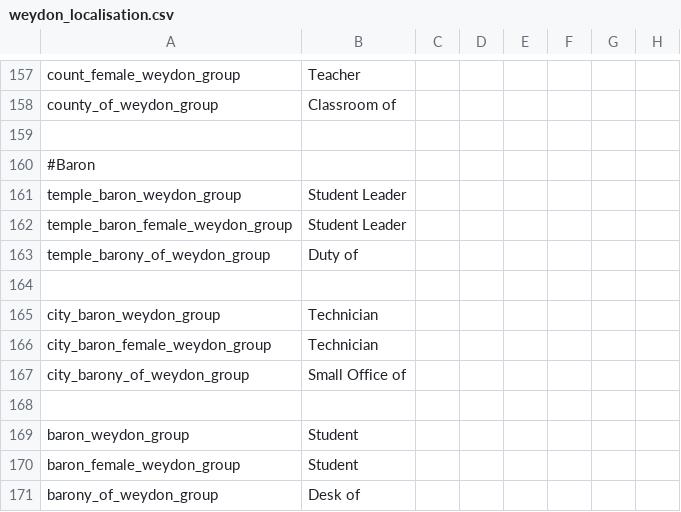
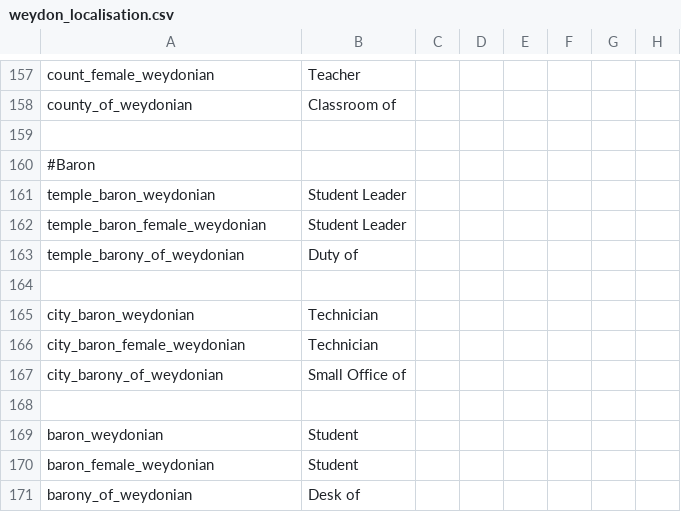
Before and after one commit to Pelinal/FarnhamMod, a CSV file: localisation/weydon_localisation.csv, drawn as a sheet; only a part is shown, gaps mark what is left out; the diff covers the shown part only; the diff names each change by its address in the sheet, - before the commit and + after, or states it on an @@ line.

```diff
--- a/localisation/weydon_localisation.csv
+++ b/localisation/weydon_localisation.csv
-A157: count_female_weydon_group
+A157: count_female_weydonian
-A158: county_of_weydon_group
+A158: county_of_weydonian
-A161: temple_baron_weydon_group
+A161: temple_baron_weydonian
-A162: temple_baron_female_weydon_group
+A162: temple_baron_female_weydonian
-A163: temple_barony_of_weydon_group
+A163: temple_barony_of_weydonian
-A165: city_baron_weydon_group
+A165: city_baron_weydonian
-A166: city_baron_female_weydon_group
+A166: city_baron_female_weydonian
-A167: city_barony_of_weydon_group
+A167: city_barony_of_weydonian
-A169: baron_weydon_group
+A169: baron_weydonian
-A170: baron_female_weydon_group
+A170: baron_female_weydonian
-A171: barony_of_weydon_group
+A171: barony_of_weydonian
```
Also changed, not shown: 19 edited cells elsewhere in this file, localisation/farnham_basic_loc.csv, map/definition.csv, 7 other files.
